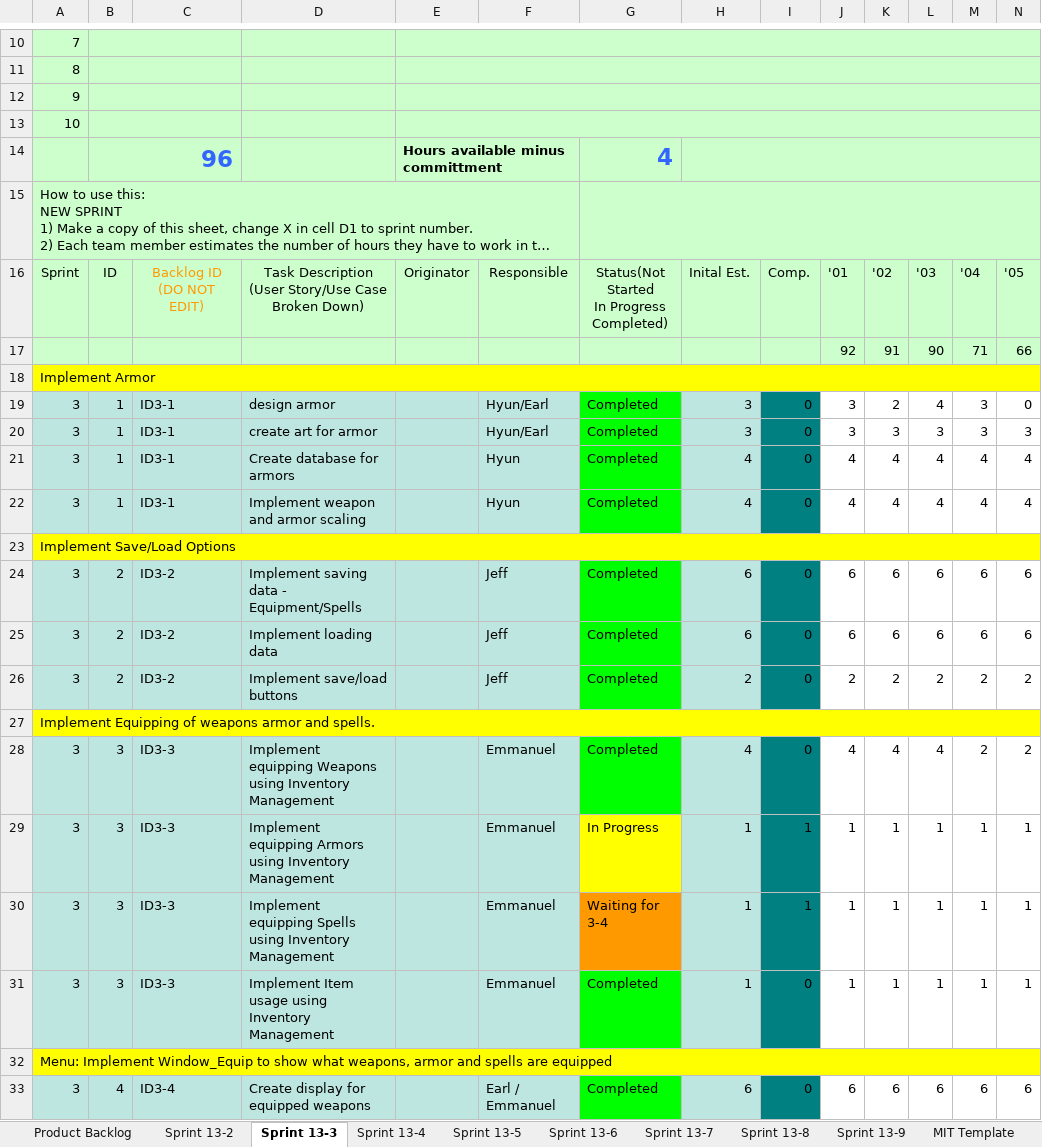
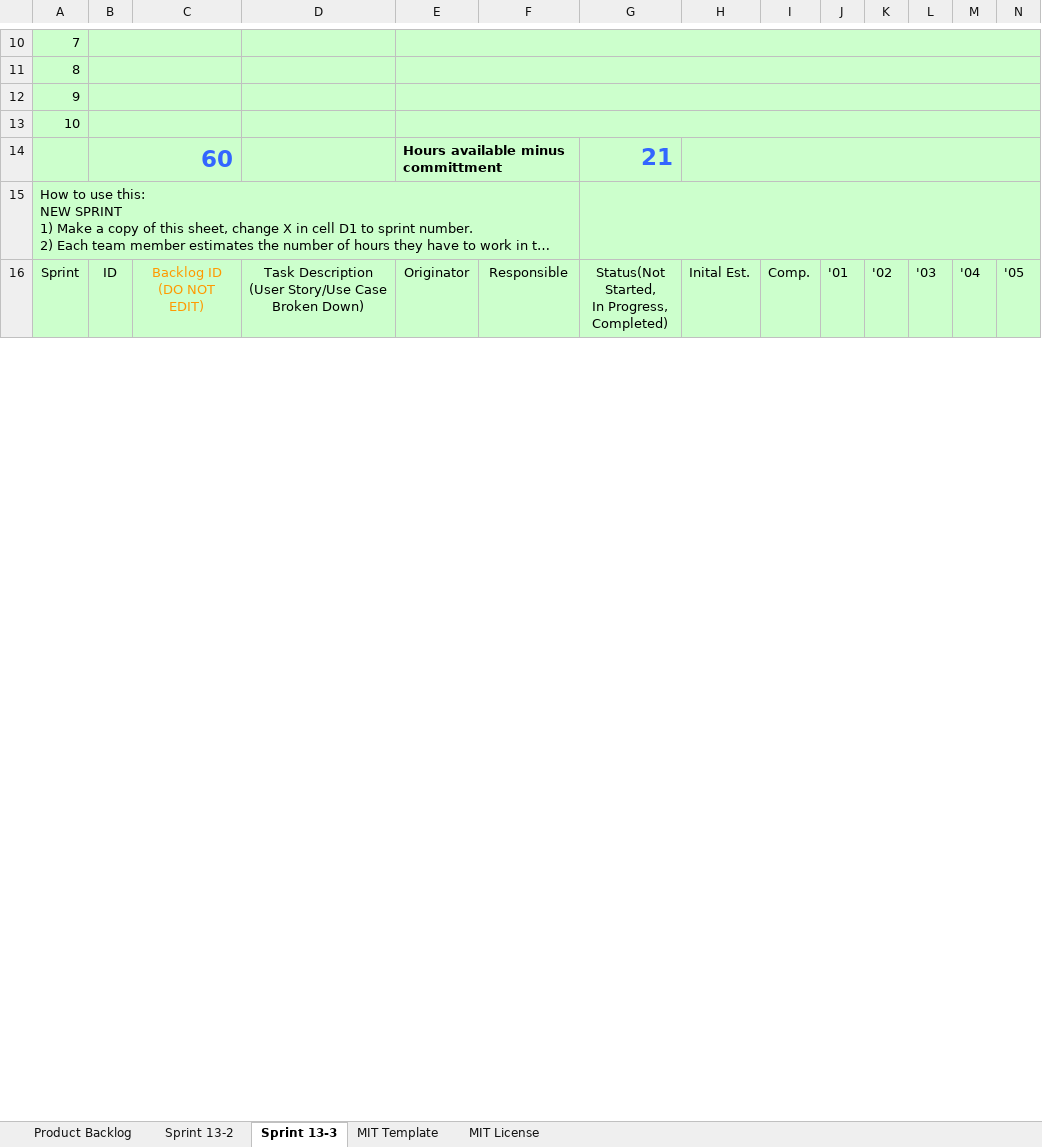
Before and after one commit to MattNewbill/android_combat_game, an Excel workbook: Project Specs/AndroidCombatGameSprints.xlsx, sheet Sprint 13-3, drawn as a sheet; only a part is shown, gaps mark what is left out; long unchanged cells end in …; values as stored, in another font and other column widths than the file's, no borders; charts and pictures not drawn; removed rows and columns are numbered as before the commit, all else as after; rows hold the shown columns only; ↵ is a line break in a cell; the diff covers the shown part only; the diff names each change by its address in the sheet, - before the commit and + after, or states it on an @@ line.

Commit message:
updated sprint 2

```diff
--- a/Project Specs/AndroidCombatGameSprints.xlsx (sheet Sprint 13-3)
+++ b/Project Specs/AndroidCombatGameSprints.xlsx (sheet Sprint 13-3)
-sheet tab: Sprint 13-4
-sheet tab: Sprint 13-5
-sheet tab: Sprint 13-6
-sheet tab: Sprint 13-7
-sheet tab: Sprint 13-8
-sheet tab: Sprint 13-9
-row 14:  | 96 |  |  | Hours available minus committment |  | 4
+row 14:  | 60 |  |  | Hours available minus committment |  | 21
-G16: Status(Not Started ↵ In Progress ↵ Completed)
+G16: Status(Not Started, ↵ In Progress, ↵ Completed)
-row 17:  |  |  |  |  |  |  |  |  | 92 | 91 | 90 | 71 | 66
-row 18: Implement Armor
-row 19: 3 | 1 | ID3-1 | design armor |  | Hyun/Earl | Completed | 3 | 0 | 3 | 2 | 4 | 3 | 0
-row 20: 3 | 1 | ID3-1 | create art for armor |  | Hyun/Earl | Completed | 3 | 0 | 3 | 3 | 3 | 3 | 3
-row 21: 3 | 1 | ID3-1 | Create database for armors |  | Hyun | Completed | 4 | 0 | 4 | 4 | 4 | 4 | 4
-row 22: 3 | 1 | ID3-1 | Implement weapon and armor scaling |  | Hyun | Completed | 4 | 0 | 4 | 4 | 4 | 4 | 4
-row 23: Implement Save/Load Options
-row 24: 3 | 2 | ID3-2 | Implement saving data - Equipment/Spells |  | Jeff | Completed | 6 | 0 | 6 | 6 | 6 | 6 | 6
-row 25: 3 | 2 | ID3-2 | Implement loading data |  | Jeff | Completed | 6 | 0 | 6 | 6 | 6 | 6 | 6
-row 26: 3 | 2 | ID3-2 | Implement save/load buttons |  | Jeff | Completed | 2 | 0 | 2 | 2 | 2 | 2 | 2
-row 27: Implement Equipping of weapons armor and spells.
-row 28: 3 | 3 | ID3-3 | Implement equipping Weapons using Inventory Management |  | Emmanuel | Completed | 4 | 0 | 4 | 4 | 4 | 2 | 2
-row 29: 3 | 3 | ID3-3 | Implement equipping Armors using Inventory Management |  | Emmanuel | In Progress | 1 | 1 | 1 | 1 | 1 | 1 | 1
-row 30: 3 | 3 | ID3-3 | Implement equipping Spells using Inventory Management |  | Emmanuel | Waiting for 3-4 | 1 | 1 | 1 | 1 | 1 | 1 | 1
-row 31: 3 | 3 | ID3-3 | Implement Item usage using Inventory Management |  | Emmanuel | Completed | 1 | 0 | 1 | 1 | 1 | 1 | 1
-row 32: Menu: Implement Window_Equip to show what weapons, armor and spells are equipped
-row 33: 3 | 4 | ID3-4 | Create display for equipped weapons |  | Earl / Emmanuel | Completed | 6 | 0 | 6 | 6 | 6 | 6 | 6
```
Also changed, not shown: 10 added rows, 62 removed rows, 106 edited cells and cell formats elsewhere in this sheet, sheet Sprint 13-2, other sheet tabs, formulas that keep their value, charts or pictures.
